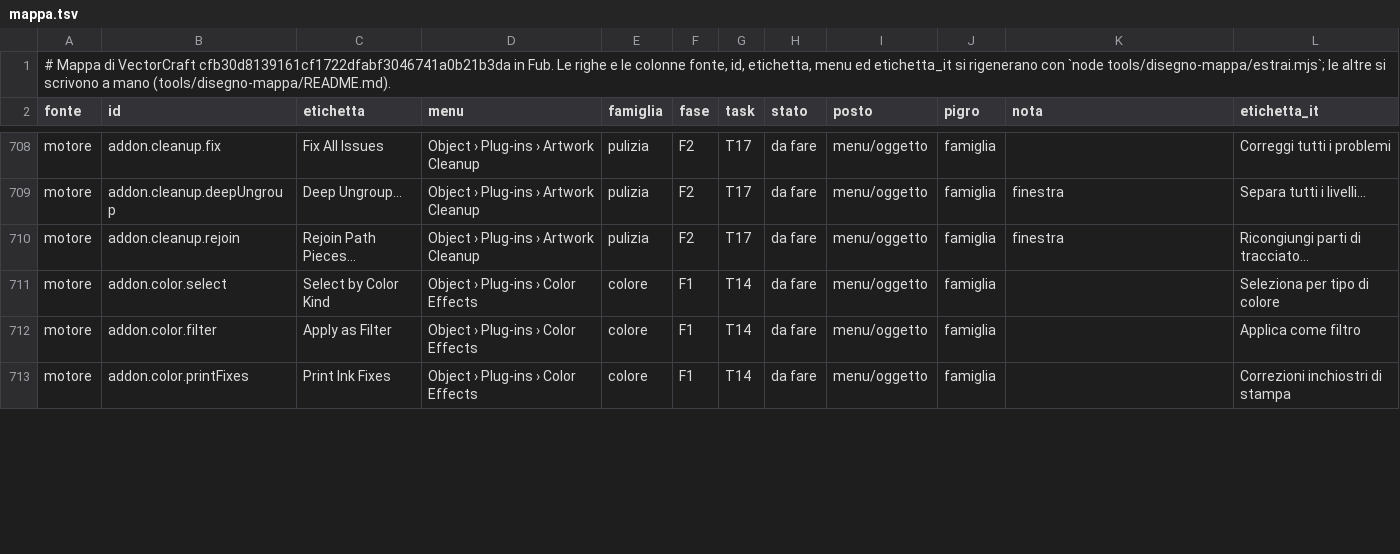
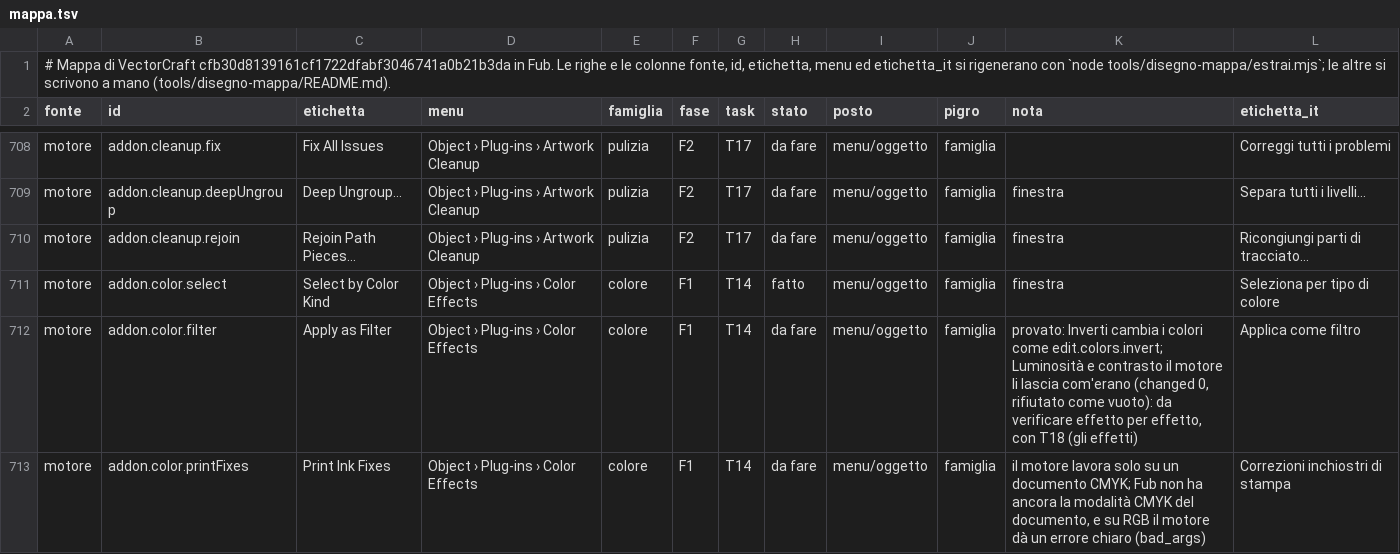
Before and after one commit to Fubeo/Fub, a TSV file: crates/fub-disegno/mappa.tsv, drawn as a sheet; only a part is shown, gaps mark what is left out; the diff covers the shown part only.

Commit message:
feat(disegno): campione più vicino e Seleziona per tipo di colore, con i loro casi

```diff
--- a/crates/fub-disegno/mappa.tsv
+++ b/crates/fub-disegno/mappa.tsv
@@ -710,4 +710,4 @@ motore	addon.cleanup.deepUngroup	Deep Ungroup…	Object › Plug-ins › Artwork
 motore	addon.cleanup.rejoin	Rejoin Path Pieces…	Object › Plug-ins › Artwork Cleanup	pulizia	F2	T17	da fare	menu/oggetto	famiglia	finestra	Ricongiungi parti di tracciato…
-motore	addon.color.select	Select by Color Kind	Object › Plug-ins › Color Effects	colore	F1	T14	da fare	menu/oggetto	famiglia		Seleziona per tipo di colore
-motore	addon.color.filter	Apply as Filter	Object › Plug-ins › Color Effects	colore	F1	T14	da fare	menu/oggetto	famiglia		Applica come filtro
-motore	addon.color.printFixes	Print Ink Fixes	Object › Plug-ins › Color Effects	colore	F1	T14	da fare	menu/oggetto	famiglia		Correzioni inchiostri di stampa
+motore	addon.color.select	Select by Color Kind	Object › Plug-ins › Color Effects	colore	F1	T14	fatto	menu/oggetto	famiglia	finestra	Seleziona per tipo di colore
+motore	addon.color.filter	Apply as Filter	Object › Plug-ins › Color Effects	colore	F1	T14	da fare	menu/oggetto	famiglia	provato: Inverti cambia i colori come edit.colors.invert; Luminosità e contrasto il motore li lascia com'erano (changed 0, rifiutato come vuoto): da verificare effetto per effetto, con T18 (gli effetti)	Applica come filtro
+motore	addon.color.printFixes	Print Ink Fixes	Object › Plug-ins › Color Effects	colore	F1	T14	da fare	menu/oggetto	famiglia	il motore lavora solo su un documento CMYK; Fub non ha ancora la modalità CMYK del documento, e su RGB il motore dà un errore chiaro (bad_args)	Correzioni inchiostri di stampa
```
Also changed, not shown: 9 edited cells elsewhere in this file, 12 other files.
